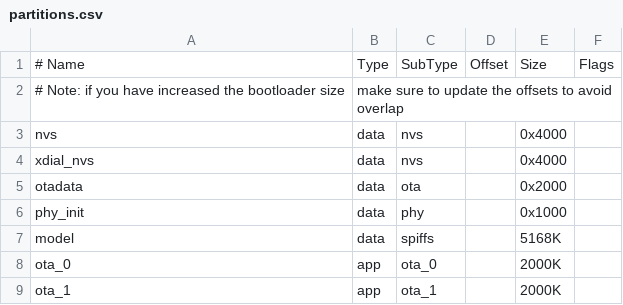
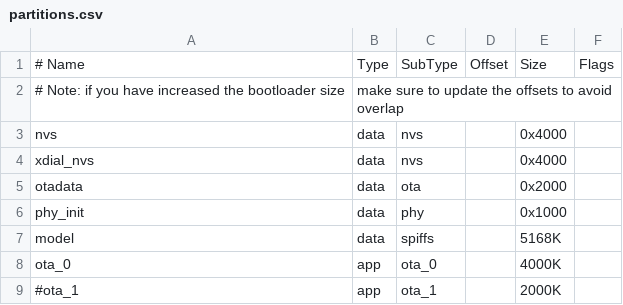
Before and after one commit to hyansuper/xdial_s3, a CSV file: partitions.csv, drawn as a sheet.

```diff
--- a/partitions.csv
+++ b/partitions.csv
@@ -7,3 +7,3 @@ phy_init, data, phy,     ,        0x1000,
 model,  data, spiffs,         , 5168K,
-ota_0,    app,  ota_0,   ,        2000K,
-ota_1,  app,  ota_1, ,        2000K,
+ota_0,    app,  ota_0,   ,        4000K,
+#ota_1,  app,  ota_1, ,        2000K,
```
Also changed, not shown: 24 other files.
